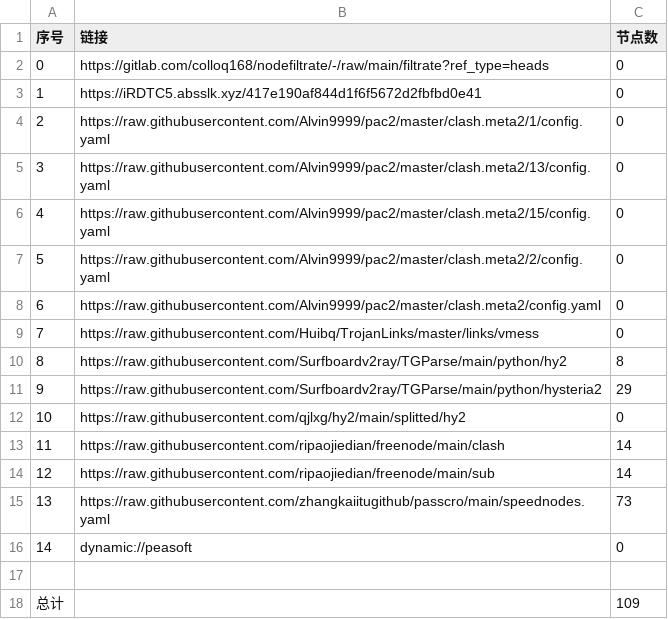
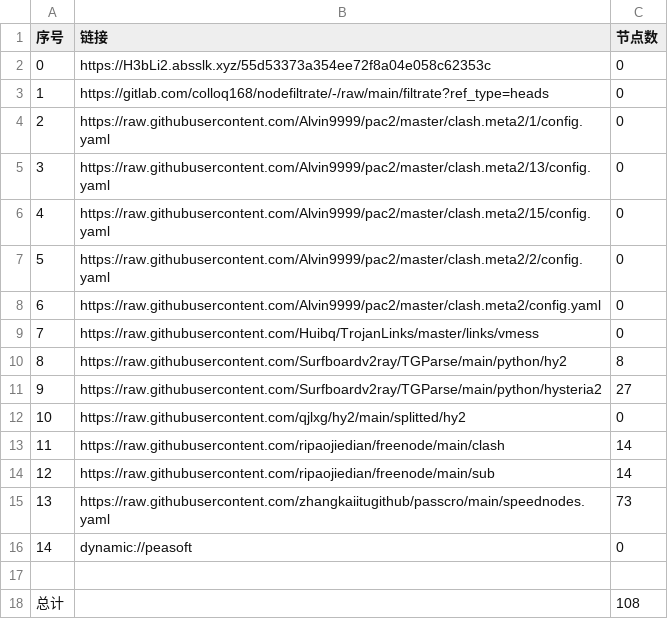
Before and after one commit to zz379688/AutoMergePublicNodes, a CSV file: list_result.csv, drawn as a sheet.

```diff
--- a/list_result.csv
+++ b/list_result.csv
@@ -1,4 +1,4 @@
 序号,链接,节点数
-0,https://gitlab.com/colloq168/nodefiltrate/-/raw/main/filtrate?ref_type=heads,0
-1,https://iRDTC5.absslk.xyz/417e190af844d1f6f5672d2fbfbd0e41,0
+0,https://H3bLi2.absslk.xyz/55d53373a354ee72f8a04e058c62353c,0
+1,https://gitlab.com/colloq168/nodefiltrate/-/raw/main/filtrate?ref_type=heads,0
 2,https://raw.githubusercontent.com/Alvin9999/pac2/master/clash.meta2/1/config.yaml,0
@@ -10,3 +10,3 @@
 8,https://raw.githubusercontent.com/Surfboardv2ray/TGParse/main/python/hy2,8
-9,https://raw.githubusercontent.com/Surfboardv2ray/TGParse/main/python/hysteria2,29
+9,https://raw.githubusercontent.com/Surfboardv2ray/TGParse/main/python/hysteria2,27
 10,https://raw.githubusercontent.com/qjlxg/hy2/main/splitted/hy2,0
@@ -17,2 +17,2 @@
 
-总计,,109
+总计,,108
```
Also changed, not shown: 7 other files.
